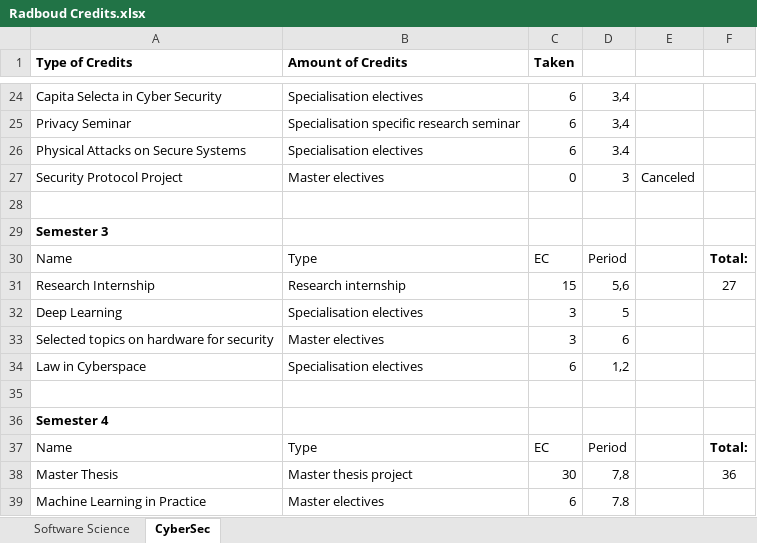
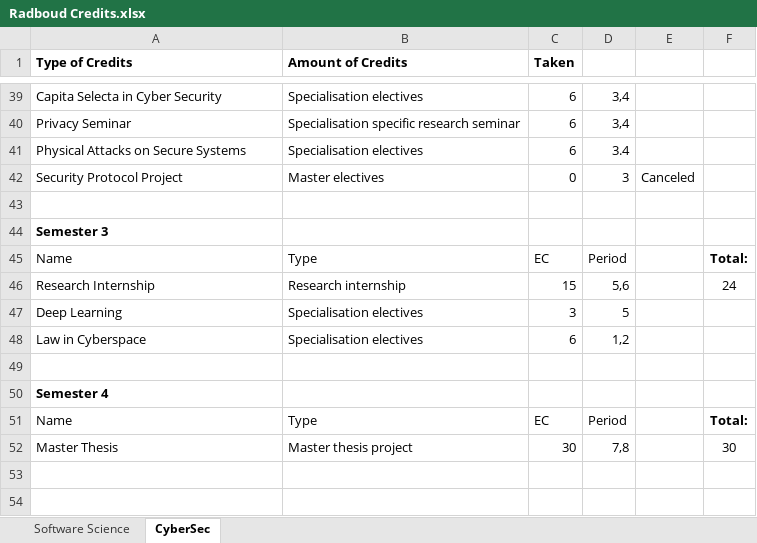
Before and after one commit to NemuruYama/Radboud, an Excel workbook: Radboud Credits.xlsx, sheet CyberSec, drawn as a sheet; only a part is shown, gaps mark what is left out; values as stored, in another font and other column widths than the file's, no borders; table styles not drawn; removed rows and columns are numbered as before the commit, all else as after; the diff covers the shown part only; the diff names each change by its address in the sheet, - before the commit and + after, or states it on an @@ line.

```diff
--- a/Radboud Credits.xlsx (sheet CyberSec)
+++ b/Radboud Credits.xlsx (sheet CyberSec)
-F46: 27
+F46: 24
-row 33: Selected topics on hardware for security | Master electives | 3 | 6
-F52: 36
+F52: 30
-row 39: Machine Learning in Practice | Master electives | 6 | 7.8
```
Also changed, not shown: 15 added rows and 3 edited cells elsewhere in this sheet, sheet Software Science, formulas that keep their value, 2 other files.
